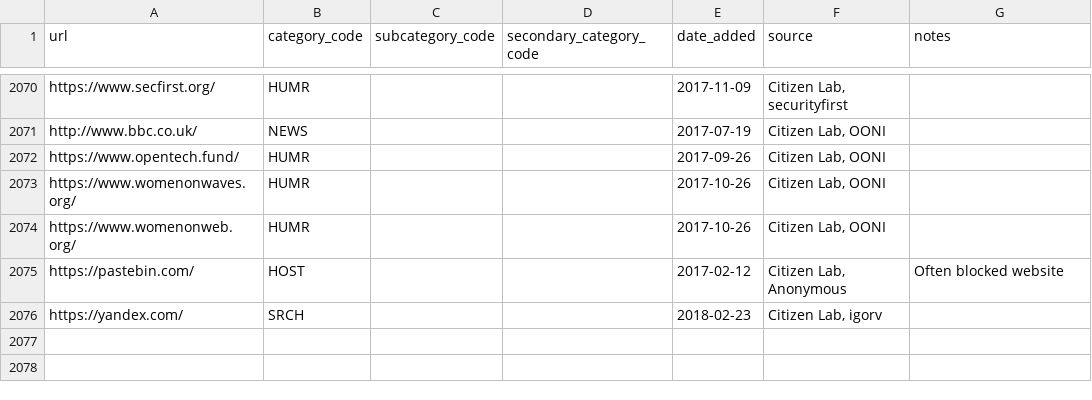
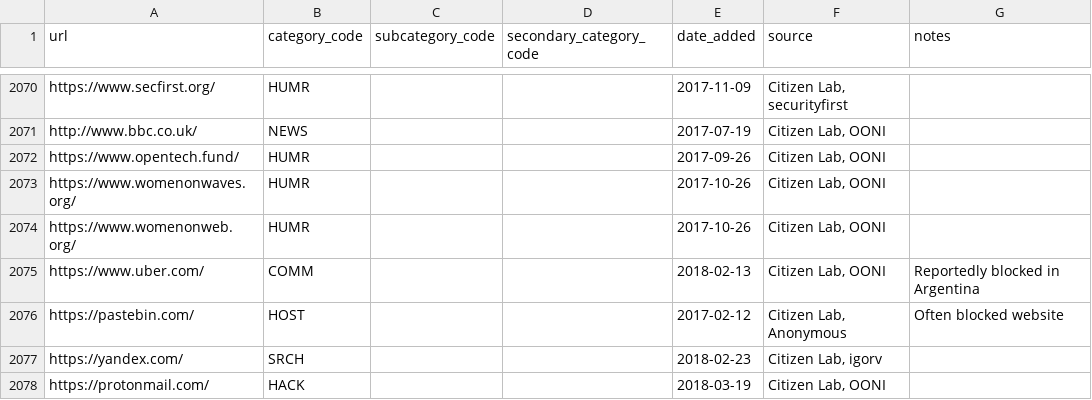
Before and after one commit to berkmancenter/url-lists, a CSV file: lists/global.csv, drawn as a sheet; only a part is shown, gaps mark what is left out.

Commit message:
automatically update lists

```diff
--- a/lists/global.csv
+++ b/lists/global.csv
@@ -2074,3 +2074,5 @@ https://www.womenonwaves.org/,HUMR,,,2017-10-26,"Citizen Lab, OONI",
 https://www.womenonweb.org/,HUMR,,,2017-10-26,"Citizen Lab, OONI",
+https://www.uber.com/,COMM,,,2018-02-13,"Citizen Lab, OONI",Reportedly blocked in Argentina
 https://pastebin.com/,HOST,,,2017-02-12,"Citizen Lab, Anonymous",Often blocked website
 https://yandex.com/,SRCH,,,2018-02-23,"Citizen Lab, igorv",
+https://protonmail.com/,HACK,,,2018-03-19,"Citizen Lab, OONI",
```
